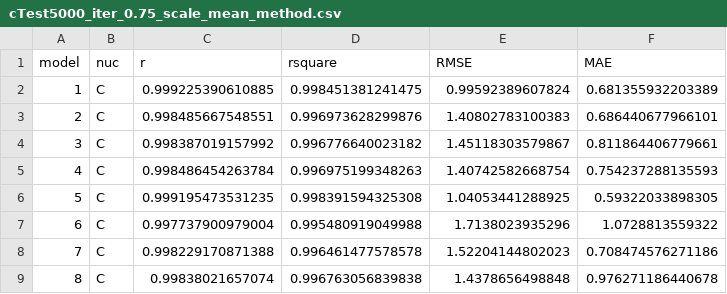
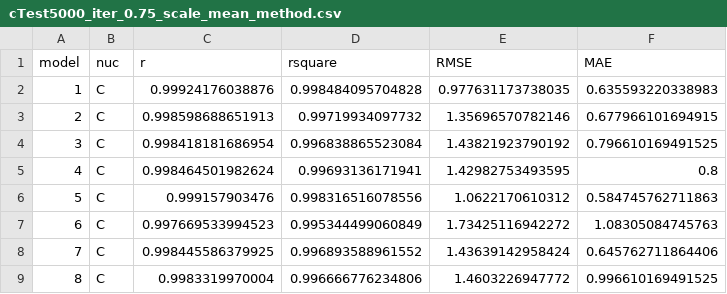
Before and after one commit to wlfuh/rTest, a CSV file: output/cTest5000_iter_0.75_scale_mean_method.csv, drawn as a sheet; only a part is shown; the diff covers the shown part only.

Commit message:
Output for combined (original input) and for Ramsey

```diff
--- a/output/cTest5000_iter_0.75_scale_mean_method.csv
+++ b/output/cTest5000_iter_0.75_scale_mean_method.csv
@@ -1,9 +1,9 @@
 "model","nuc","r","rsquare","RMSE","MAE"
-1,"C","0.999225390610885","0.998451381241475","0.99592389607824","0.681355932203389"
-2,"C","0.998485667548551","0.996973628299876","1.40802783100383","0.686440677966101"
-3,"C","0.998387019157992","0.996776640023182","1.45118303579867","0.811864406779661"
-4,"C","0.998486454263784","0.996975199348263","1.40742582668754","0.754237288135593"
-5,"C","0.999195473531235","0.998391594325308","1.04053441288925","0.59322033898305"
-6,"C","0.997737900979004","0.995480919049988","1.7138023935296","1.0728813559322"
-7,"C","0.998229170871388","0.996461477578578","1.52204144802023","0.708474576271186"
-8,"C","0.99838021657074","0.996763056839838","1.4378656498848","0.976271186440678"
+1,"C","0.99924176038876","0.998484095704828","0.977631173738035","0.635593220338983"
+2,"C","0.998598688651913","0.99719934097732","1.35696570782146","0.677966101694915"
+3,"C","0.998418181686954","0.996838865523084","1.43821923790192","0.796610169491525"
+4,"C","0.998464501982624","0.99693136171941","1.42982753493595","0.8"
+5,"C","0.999157903476","0.998316516078556","1.0622170610312","0.584745762711863"
+6,"C","0.997669533994523","0.995344499060849","1.73425116942272","1.08305084745763"
+7,"C","0.998445586379925","0.996893588961552","1.43639142958424","0.645762711864406"
+8,"C","0.9983319970004","0.996666776234806","1.4603226947772","0.996610169491525"
```
Also changed, not shown: 12 edited cells elsewhere in this file, output/cTest1000_iter_1.25_scale_stderr_method.csv, output/cTest1000_iter_1.5_scale_cor_method.csv, 23 other files.
